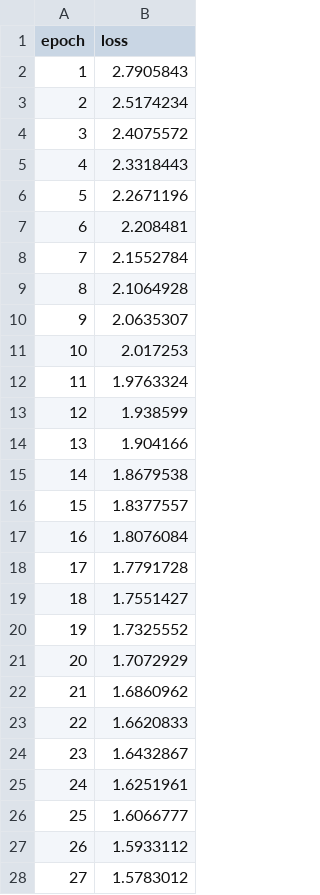
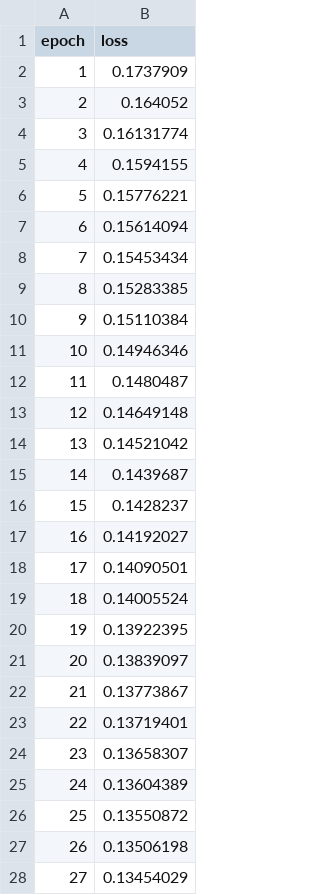
Before and after one commit to yg-hwang/recsys, a CSV file: data/outputs/fashion/regressor/metrics_train.csv, drawn as a sheet; only a part is shown; the diff covers the shown part only.

```diff
--- a/data/outputs/fashion/regressor/metrics_train.csv
+++ b/data/outputs/fashion/regressor/metrics_train.csv
@@ -1,28 +1,28 @@
 epoch,loss
-1,2.7905843
-2,2.5174234
-3,2.4075572
-4,2.3318443
-5,2.2671196
-6,2.208481
-7,2.1552784
-8,2.1064928
-9,2.0635307
-10,2.017253
-11,1.9763324
-12,1.938599
-13,1.904166
-14,1.8679538
-15,1.8377557
-16,1.8076084
-17,1.7791728
-18,1.7551427
-19,1.7325552
-20,1.7072929
-21,1.6860962
-22,1.6620833
-23,1.6432867
-24,1.6251961
-25,1.6066777
-26,1.5933112
-27,1.5783012
+1,0.1737909
+2,0.164052
+3,0.16131774
+4,0.1594155
+5,0.15776221
+6,0.15614094
+7,0.15453434
+8,0.15283385
+9,0.15110384
+10,0.14946346
+11,0.1480487
+12,0.14649148
+13,0.14521042
+14,0.1439687
+15,0.1428237
+16,0.14192027
+17,0.14090501
+18,0.14005524
+19,0.13922395
+20,0.13839097
+21,0.13773867
+22,0.13719401
+23,0.13658307
+24,0.13604389
+25,0.13550872
+26,0.13506198
+27,0.13454029
```
Also changed, not shown: 73 edited cells elsewhere in this file, data/outputs/fashion/lightgcn/metrics.csv, data/outputs/fashion/transformer/metrics_test.csv, 29 other files.
